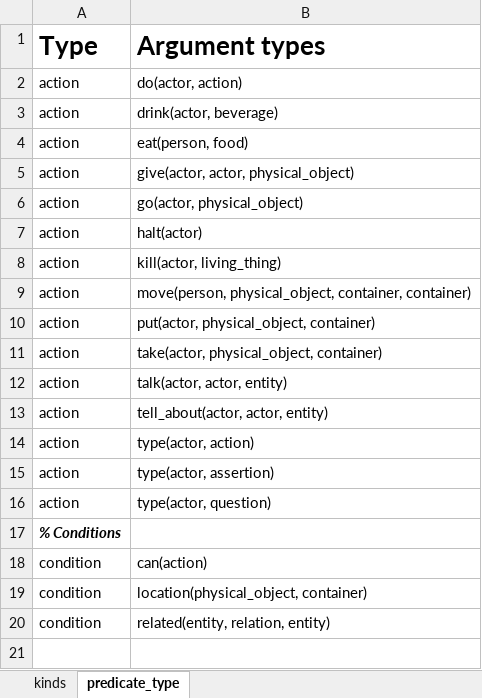
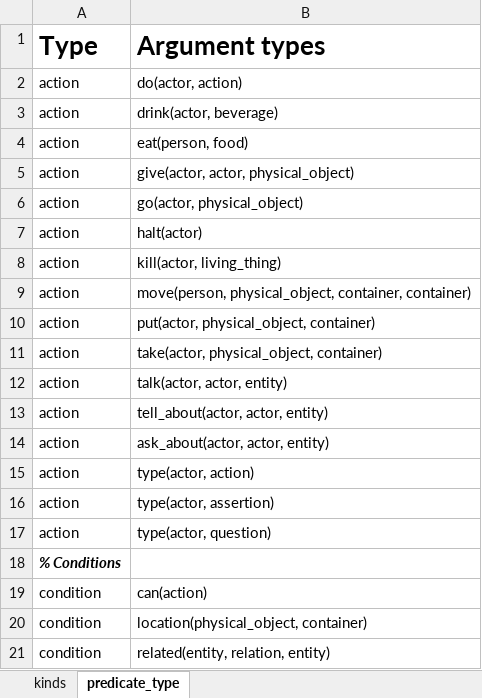
Before and after one commit to ianhorswill/MKULTRA, an Excel workbook: Assets/Ontology/Kinds.xlsm, sheet predicate_type, drawn as a sheet; values as stored, in another font and other column widths than the file's, no borders; conditional formats not drawn; the diff names each change by its address in the sheet, - before the commit and + after, or states it on an @@ line.

```diff
--- a/Assets/Ontology/Kinds.xlsm (sheet predicate_type)
+++ b/Assets/Ontology/Kinds.xlsm (sheet predicate_type)
+row 14: action | ask_about(actor, actor, entity)
```
Also changed, not shown: Assets/NL/Vocabulary.xlsm, 6 other files.
